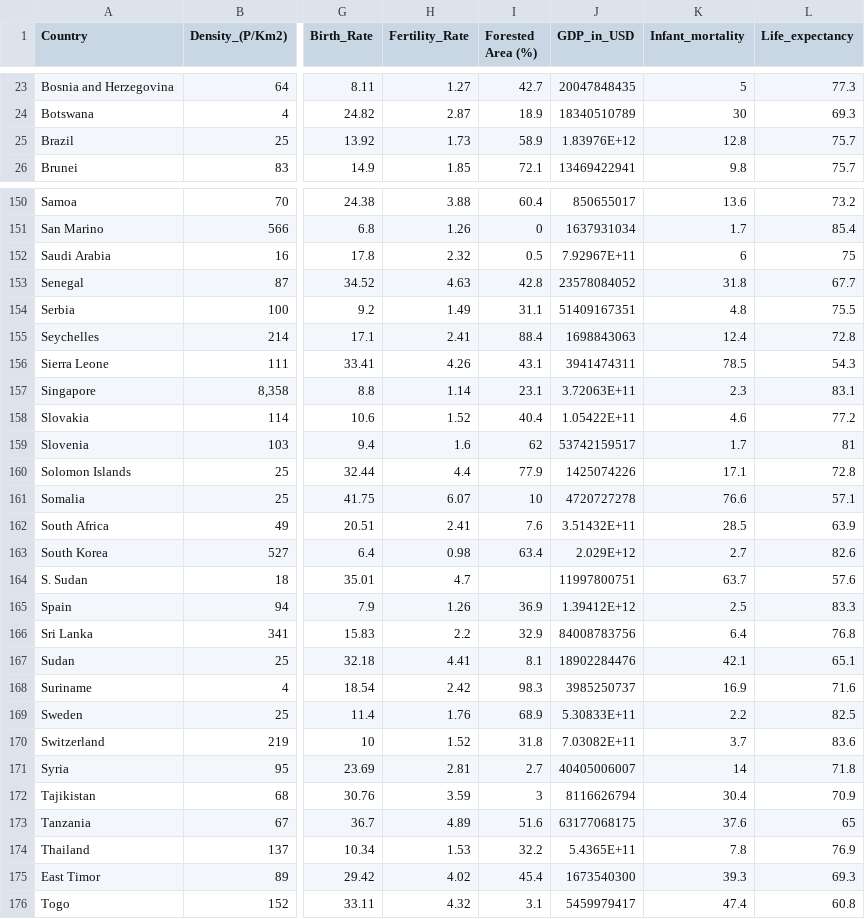
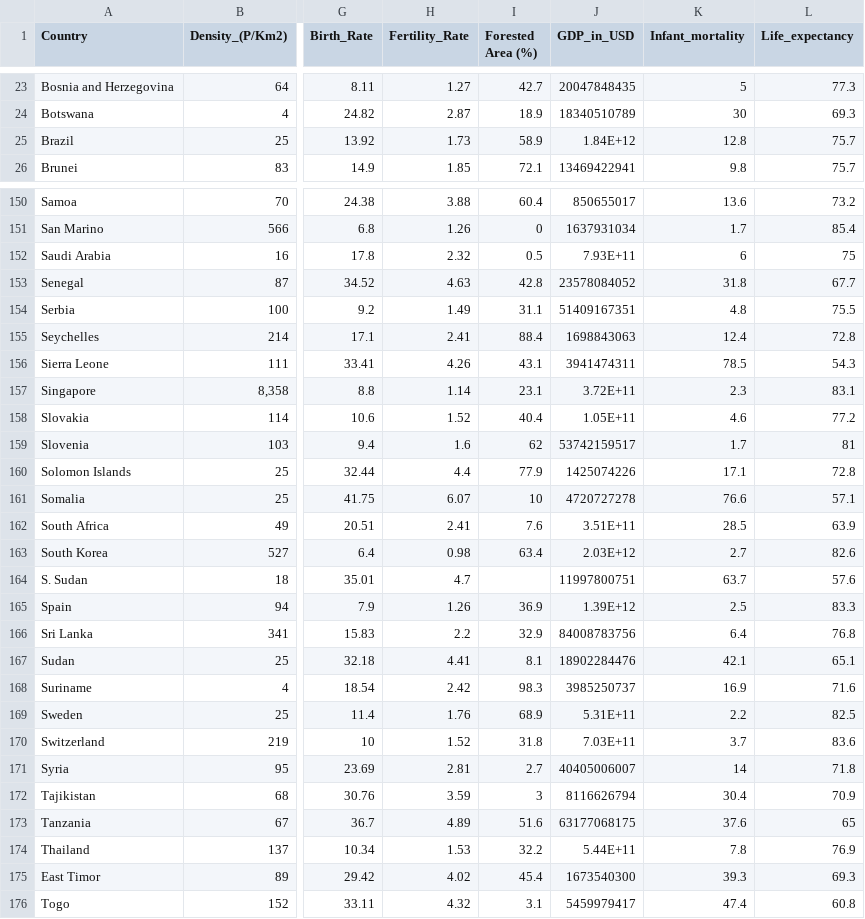
Before and after one commit to rivaldipur/fit3179, a CSV file: world_data_2023.csv, drawn as a sheet; only a part is shown, gaps mark what is left out; the diff covers the shown part only; the diff names each change by its address in the sheet, - before the commit and + after, or states it on an @@ line.

```diff
--- a/world_data_2023.csv
+++ b/world_data_2023.csv
-J25 (GDP_in_USD): 1.83976E+12
+J25 (GDP_in_USD): 1.84E+12
-J152 (GDP_in_USD): 7.92967E+11
+J152 (GDP_in_USD): 7.93E+11
-J157 (GDP_in_USD): 3.72063E+11
+J157 (GDP_in_USD): 3.72E+11
-J158 (GDP_in_USD): 1.05422E+11
+J158 (GDP_in_USD): 1.05E+11
-J162 (GDP_in_USD): 3.51432E+11
+J162 (GDP_in_USD): 3.51E+11
-J163 (GDP_in_USD): 2.029E+12
+J163 (GDP_in_USD): 2.03E+12
-J165 (GDP_in_USD): 1.39412E+12
+J165 (GDP_in_USD): 1.39E+12
-J169 (GDP_in_USD): 5.30833E+11
+J169 (GDP_in_USD): 5.31E+11
-J170 (GDP_in_USD): 7.03082E+11
+J170 (GDP_in_USD): 7.03E+11
-J174 (GDP_in_USD): 5.4365E+11
+J174 (GDP_in_USD): 5.44E+11
```
Also changed, not shown: 57 edited cells elsewhere in this file.
